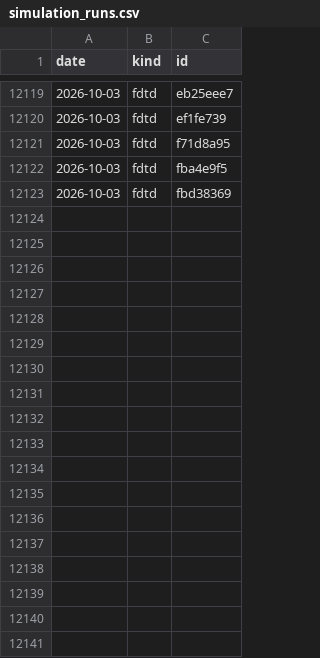
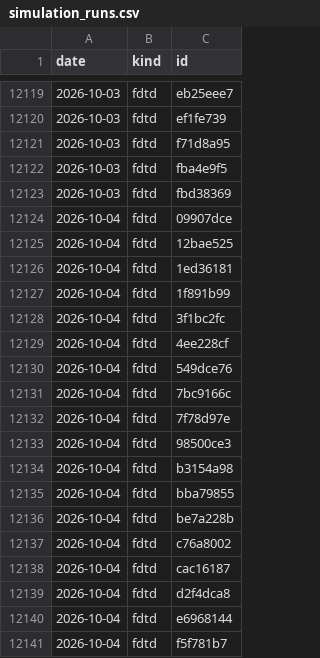
Before and after one commit to yjinyoo/yjinyoo.github.io, a CSV file: assets/data/simulation_runs.csv, drawn as a sheet; only a part is shown, gaps mark what is left out; the diff names each change by its address in the sheet, - before the commit and + after, or states it on an @@ line.

```diff
--- a/assets/data/simulation_runs.csv
+++ b/assets/data/simulation_runs.csv
+row 12124: 2026-10-04 | fdtd | 09907dce
+row 12125: 2026-10-04 | fdtd | 12bae525
+row 12126: 2026-10-04 | fdtd | 1ed36181
+row 12127: 2026-10-04 | fdtd | 1f891b99
+row 12128: 2026-10-04 | fdtd | 3f1bc2fc
+row 12129: 2026-10-04 | fdtd | 4ee228cf
+row 12130: 2026-10-04 | fdtd | 549dce76
+row 12131: 2026-10-04 | fdtd | 7bc9166c
+row 12132: 2026-10-04 | fdtd | 7f78d97e
+row 12133: 2026-10-04 | fdtd | 98500ce3
+row 12134: 2026-10-04 | fdtd | b3154a98
+row 12135: 2026-10-04 | fdtd | bba79855
+row 12136: 2026-10-04 | fdtd | be7a228b
+row 12137: 2026-10-04 | fdtd | c76a8002
+row 12138: 2026-10-04 | fdtd | cac16187
+row 12139: 2026-10-04 | fdtd | d2f4dca8
+row 12140: 2026-10-04 | fdtd | e6968144
+row 12141: 2026-10-04 | fdtd | f5f781b7
```
Also changed, not shown: 3 other files.
